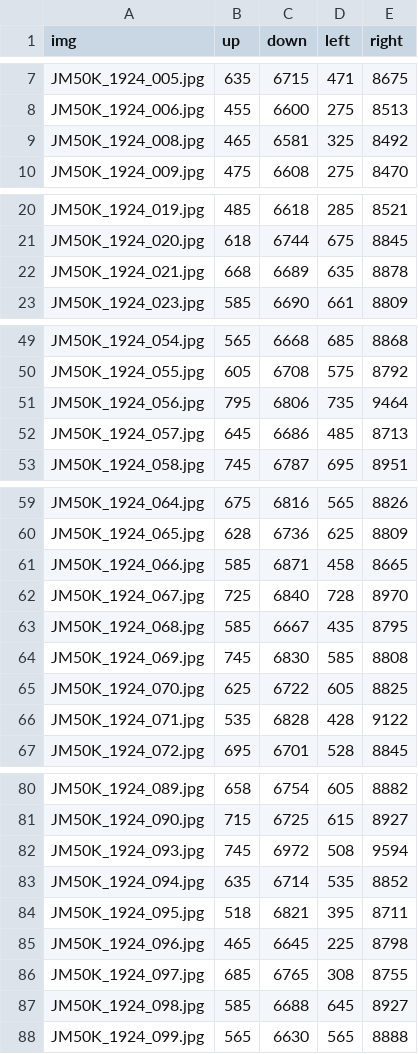
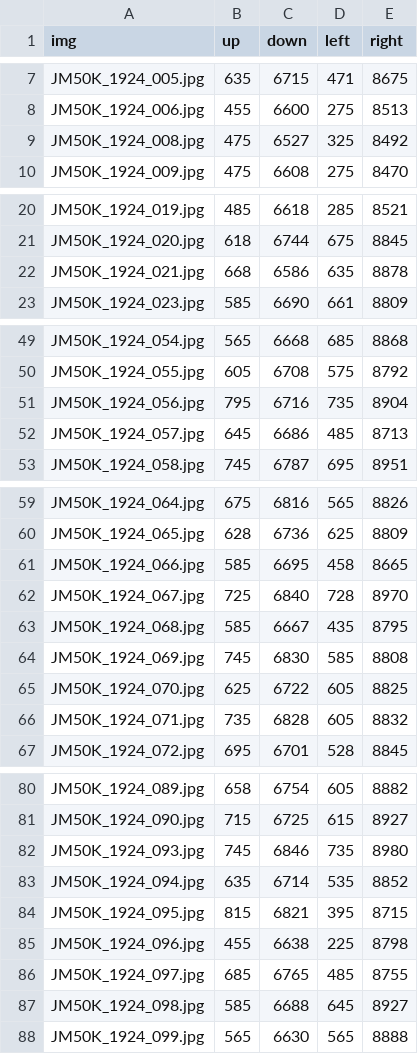
Before and after one commit to ianwang1204/20230726, a CSV file: estimatedContour.csv, drawn as a sheet; only a part is shown, gaps mark what is left out; the diff covers the shown part only.

Commit message:
Update estimatedContour.csv

```diff
--- a/estimatedContour.csv
+++ b/estimatedContour.csv
@@ -8,3 +8,3 @@ JM50K_1924_005.jpg,635,6715,471,8675
 JM50K_1924_006.jpg,455,6600,275,8513
-JM50K_1924_008.jpg,465,6581,325,8492
+JM50K_1924_008.jpg,475,6527,325,8492
 JM50K_1924_009.jpg,475,6608,275,8470
@@ -21,3 +21,3 @@ JM50K_1924_019.jpg,485,6618,285,8521
 JM50K_1924_020.jpg,618,6744,675,8845
-JM50K_1924_021.jpg,668,6689,635,8878
+JM50K_1924_021.jpg,668,6586,635,8878
 JM50K_1924_023.jpg,585,6690,661,8809
@@ -50,3 +50,3 @@ JM50K_1924_054.jpg,565,6668,685,8868
 JM50K_1924_055.jpg,605,6708,575,8792
-JM50K_1924_056.jpg,795,6806,735,9464
+JM50K_1924_056.jpg,795,6716,735,8904
 JM50K_1924_057.jpg,645,6686,485,8713
@@ -60,3 +60,3 @@ JM50K_1924_064.jpg,675,6816,565,8826
 JM50K_1924_065.jpg,628,6736,625,8809
-JM50K_1924_066.jpg,585,6871,458,8665
+JM50K_1924_066.jpg,585,6695,458,8665
 JM50K_1924_067.jpg,725,6840,728,8970
@@ -65,3 +65,3 @@ JM50K_1924_069.jpg,745,6830,585,8808
 JM50K_1924_070.jpg,625,6722,605,8825
-JM50K_1924_071.jpg,535,6828,428,9122
+JM50K_1924_071.jpg,735,6828,605,8832
 JM50K_1924_072.jpg,695,6701,528,8845
@@ -81,7 +81,7 @@ JM50K_1924_089.jpg,658,6754,605,8882
 JM50K_1924_090.jpg,715,6725,615,8927
-JM50K_1924_093.jpg,745,6972,508,9594
+JM50K_1924_093.jpg,745,6846,735,8980
 JM50K_1924_094.jpg,635,6714,535,8852
-JM50K_1924_095.jpg,518,6821,395,8711
-JM50K_1924_096.jpg,465,6645,225,8798
-JM50K_1924_097.jpg,685,6765,308,8755
+JM50K_1924_095.jpg,815,6821,395,8715
+JM50K_1924_096.jpg,455,6638,225,8798
+JM50K_1924_097.jpg,685,6765,485,8755
 JM50K_1924_098.jpg,585,6688,645,8927
```
Also changed, not shown: 1 edited cell elsewhere in this file.
